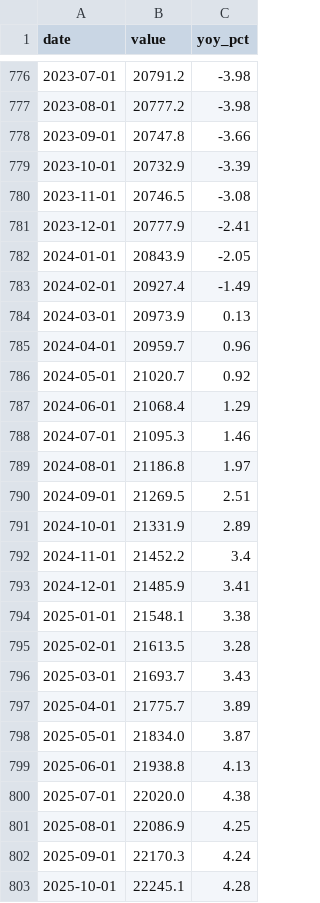
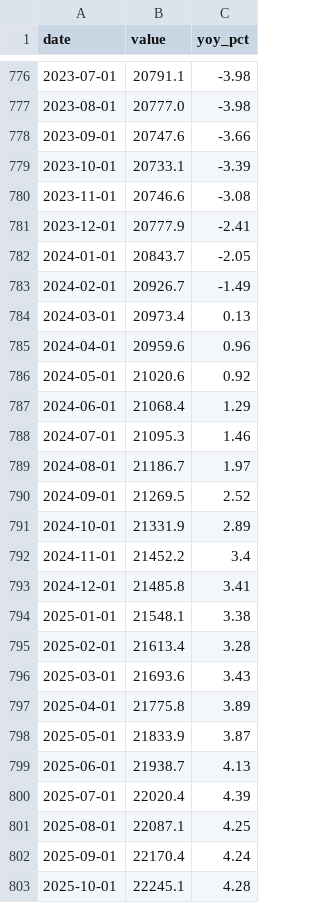
Before and after one commit to yutaogura2/g7-money-flow, a CSV file: macro_data/M2SL.csv, drawn as a sheet; only a part is shown, gaps mark what is left out; the diff covers the shown part only.

```diff
--- a/macro_data/M2SL.csv
+++ b/macro_data/M2SL.csv
@@ -776,28 +776,28 @@ date,value,yoy_pct
-2023-07-01,20791.2,-3.98
-2023-08-01,20777.2,-3.98
-2023-09-01,20747.8,-3.66
-2023-10-01,20732.9,-3.39
-2023-11-01,20746.5,-3.08
+2023-07-01,20791.1,-3.98
+2023-08-01,20777.0,-3.98
+2023-09-01,20747.6,-3.66
+2023-10-01,20733.1,-3.39
+2023-11-01,20746.6,-3.08
 2023-12-01,20777.9,-2.41
-2024-01-01,20843.9,-2.05
-2024-02-01,20927.4,-1.49
-2024-03-01,20973.9,0.13
-2024-04-01,20959.7,0.96
-2024-05-01,21020.7,0.92
+2024-01-01,20843.7,-2.05
+2024-02-01,20926.7,-1.49
+2024-03-01,20973.4,0.13
+2024-04-01,20959.6,0.96
+2024-05-01,21020.6,0.92
 2024-06-01,21068.4,1.29
 2024-07-01,21095.3,1.46
-2024-08-01,21186.8,1.97
-2024-09-01,21269.5,2.51
+2024-08-01,21186.7,1.97
+2024-09-01,21269.5,2.52
 2024-10-01,21331.9,2.89
 2024-11-01,21452.2,3.4
-2024-12-01,21485.9,3.41
+2024-12-01,21485.8,3.41
 2025-01-01,21548.1,3.38
-2025-02-01,21613.5,3.28
-2025-03-01,21693.7,3.43
-2025-04-01,21775.7,3.89
-2025-05-01,21834.0,3.87
-2025-06-01,21938.8,4.13
-2025-07-01,22020.0,4.38
-2025-08-01,22086.9,4.25
-2025-09-01,22170.3,4.24
+2025-02-01,21613.4,3.28
+2025-03-01,21693.6,3.43
+2025-04-01,21775.8,3.89
+2025-05-01,21833.9,3.87
+2025-06-01,21938.7,4.13
+2025-07-01,22020.4,4.39
+2025-08-01,22087.1,4.25
+2025-09-01,22170.4,4.24
 2025-10-01,22245.1,4.28
```
Also changed, not shown: 1 added row and 27 edited cells elsewhere in this file, macro_data/BAMLH0A0HYM2.csv, macro_data/ECBASSETSW.csv, 21 other files.
